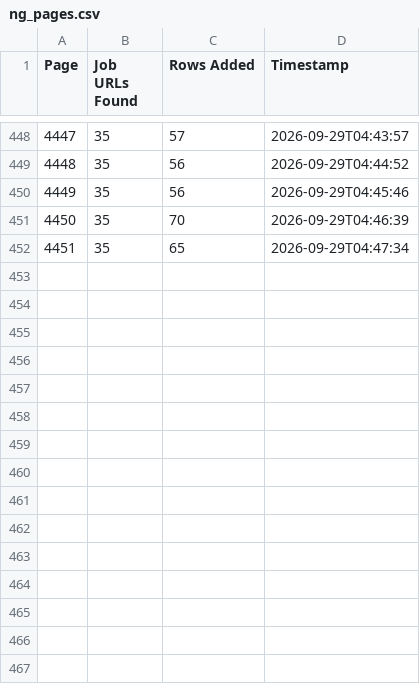
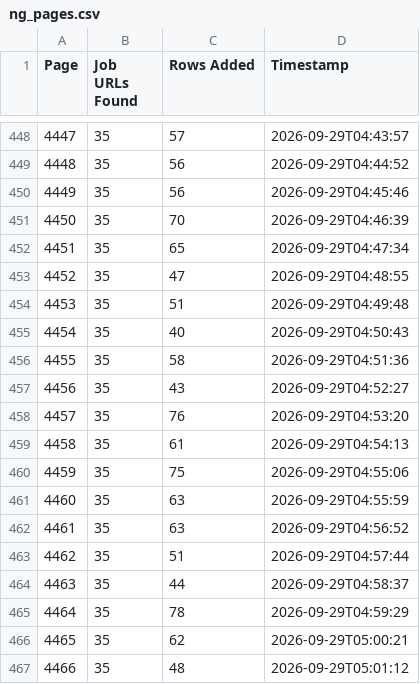
Before and after one commit to liliankason/ng-4001-4500, a CSV file: ng_pages.csv, drawn as a sheet; only a part is shown, gaps mark what is left out.

```diff
--- a/ng_pages.csv
+++ b/ng_pages.csv
@@ -452 +452,16 @@
 4451,35,65,2026-09-29T04:47:34
+4452,35,47,2026-09-29T04:48:55
+4453,35,51,2026-09-29T04:49:48
+4454,35,40,2026-09-29T04:50:43
+4455,35,58,2026-09-29T04:51:36
+4456,35,43,2026-09-29T04:52:27
+4457,35,76,2026-09-29T04:53:20
+4458,35,61,2026-09-29T04:54:13
+4459,35,75,2026-09-29T04:55:06
+4460,35,63,2026-09-29T04:55:59
+4461,35,63,2026-09-29T04:56:52
+4462,35,51,2026-09-29T04:57:44
+4463,35,44,2026-09-29T04:58:37
+4464,35,78,2026-09-29T04:59:29
+4465,35,62,2026-09-29T05:00:21
+4466,35,48,2026-09-29T05:01:12
```
Also changed, not shown: 1 other file.
